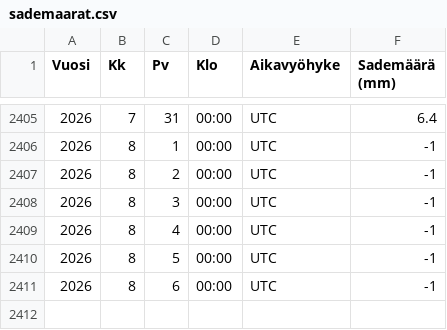
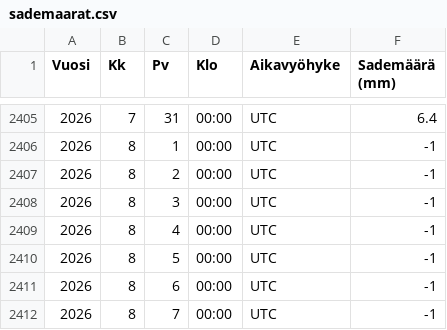
Before and after one commit to AapeliNevala/pikkukoski_water_quality_prediction, a CSV file: data/sademaarat.csv, drawn as a sheet; only a part is shown, gaps mark what is left out.

```diff
--- a/data/sademaarat.csv
+++ b/data/sademaarat.csv
@@ -2411 +2411,2 @@ Vuosi,Kk,Pv,Klo,Aikavyöhyke,Sademäärä (mm)
 2026,8,6,00:00,UTC,-1
+2026,8,7,00:00,UTC,-1
```
Also changed, not shown: output/predictions.csv, 1 other file.
